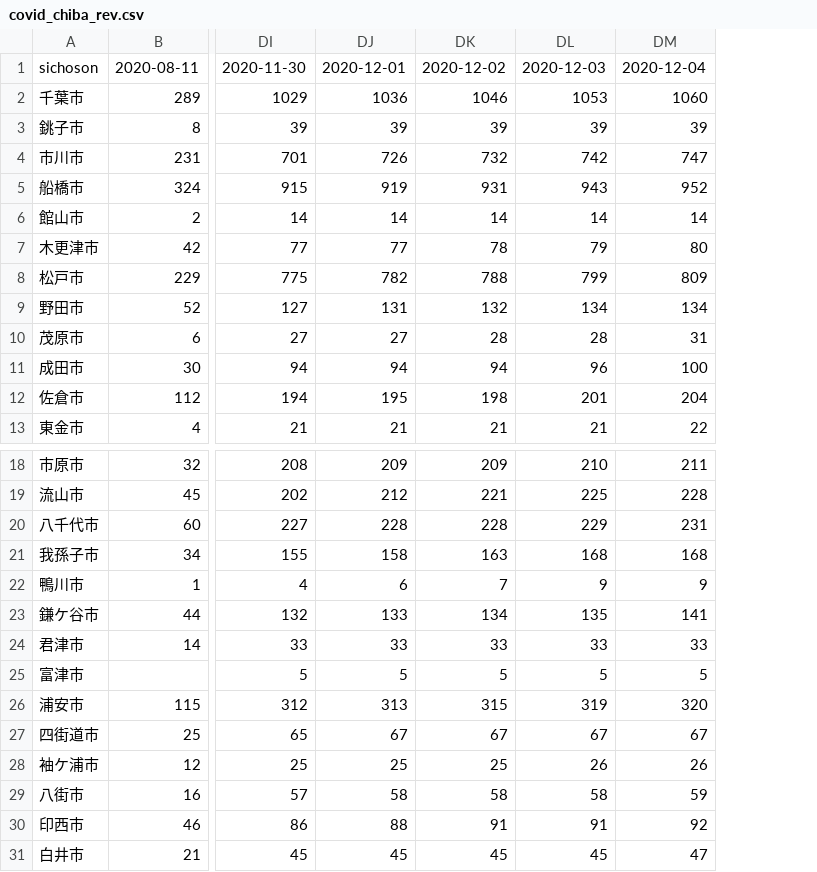
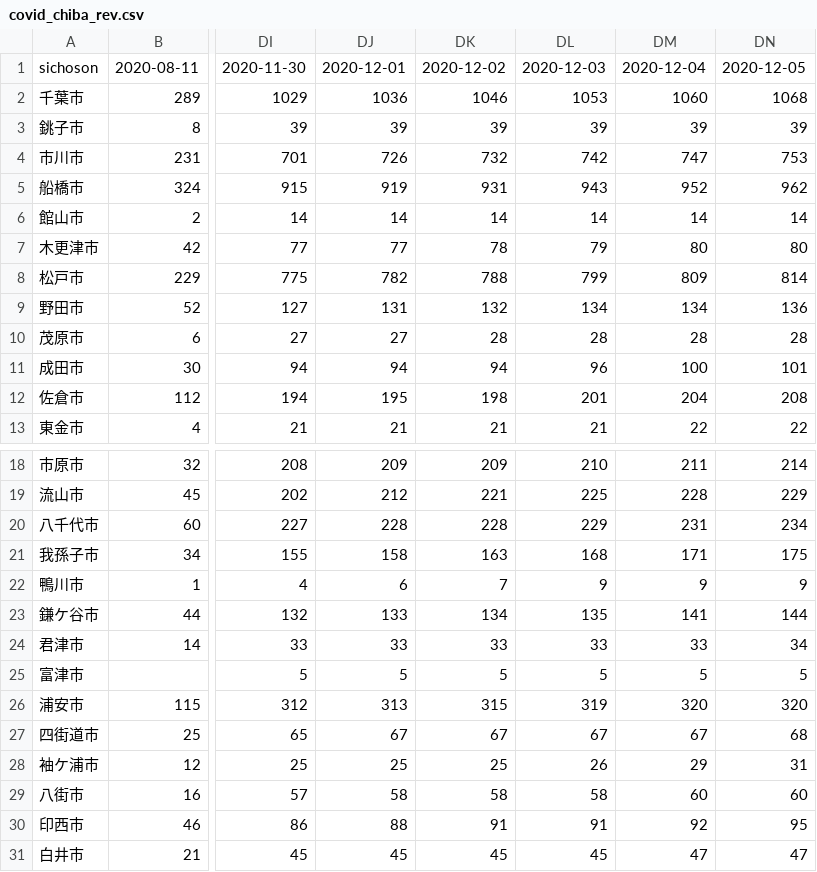
Before and after one commit to fusion0202/RScript, a CSV file: covid_chiba_rev.csv, drawn as a sheet; only a part is shown, gaps mark what is left out; the diff names each change by its address in the sheet, - before the commit and + after, or states it on an @@ line.

Commit message:
Update covid_chiba_rev.csv

```diff
--- a/covid_chiba_rev.csv
+++ b/covid_chiba_rev.csv
+column DN, rows 1-13: 2020-12-05 | 1068 | 39 | 753 | 962 | 14 | 80 | 814 | 136 | 28 | 101 | 208 | 22; rows 18-31: 214 | 229 | 234 | 175 | 9 | 144 | 34 | 5 | 320 | 68 | 31 | 60 | 95 | 47
-DM10: 31
+DM10: 28
-DM21: 168
+DM21: 171
-DM28: 26
+DM28: 29
-DM29: 59
+DM29: 60
```
